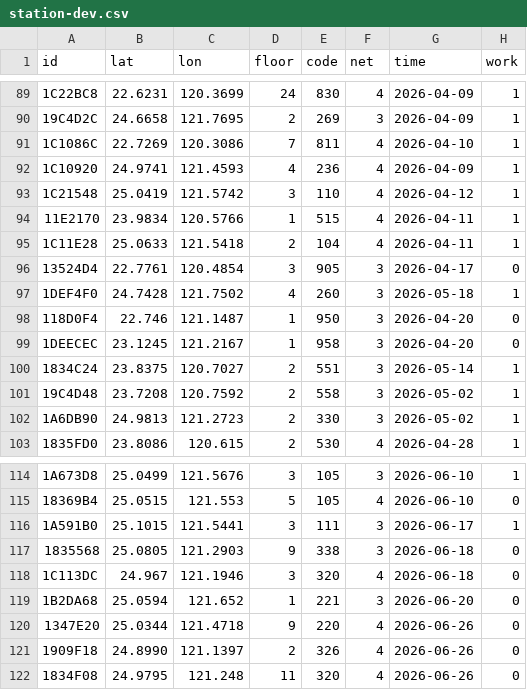
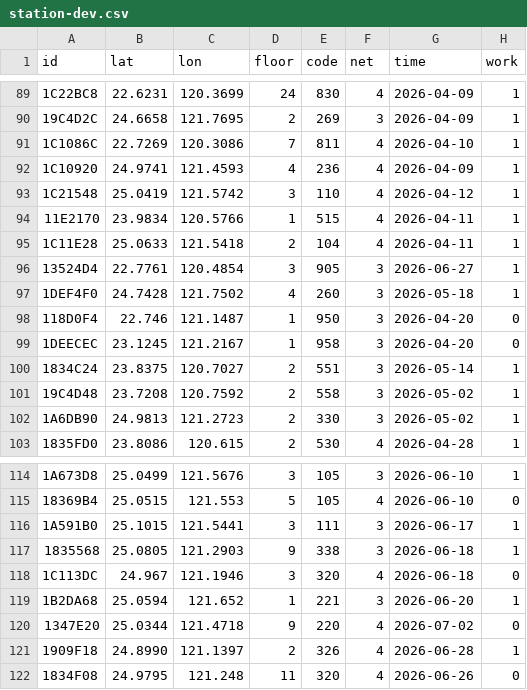
Before and after one commit to ExpTechTW/API, a CSV file: resource/station-dev.csv, drawn as a sheet; only a part is shown, gaps mark what is left out.

Commit message:
fix: station (#267)

```diff
--- a/resource/station-dev.csv
+++ b/resource/station-dev.csv
@@ -95,3 +95,3 @@ id,lat,lon,floor,code,net,time,work
 1C11E28,25.0633,121.5418,2,104,4,2026-04-11,1
-13524D4,22.7761,120.4854,3,905,3,2026-04-17,0
+13524D4,22.7761,120.4854,3,905,3,2026-06-27,1
 1DEF4F0,24.7428,121.7502,4,260,3,2026-05-18,1
@@ -116,7 +116,7 @@ id,lat,lon,floor,code,net,time,work
 1A591B0,25.1015,121.5441,3,111,3,2026-06-17,1
-1835568,25.0805,121.2903,9,338,3,2026-06-18,0
+1835568,25.0805,121.2903,9,338,3,2026-06-18,1
 1C113DC,24.967,121.1946,3,320,4,2026-06-18,0
-1B2DA68,25.0594,121.652,1,221,3,2026-06-20,0
-1347E20,25.0344,121.4718,9,220,4,2026-06-26,0
-1909F18,24.8990,121.1397,2,326,4,2026-06-26,0
+1B2DA68,25.0594,121.652,1,221,3,2026-06-20,1
+1347E20,25.0344,121.4718,9,220,4,2026-07-02,0
+1909F18,24.8990,121.1397,2,326,4,2026-06-28,1
 1834F08,24.9795,121.248,11,320,4,2026-06-26,0
```
